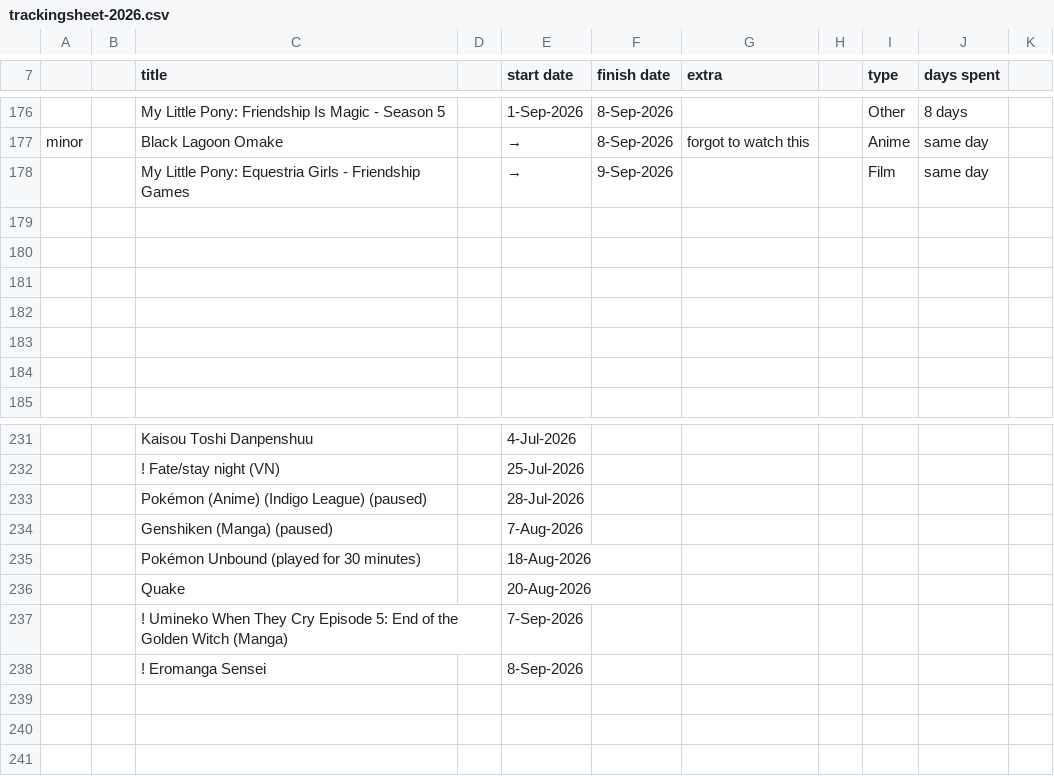
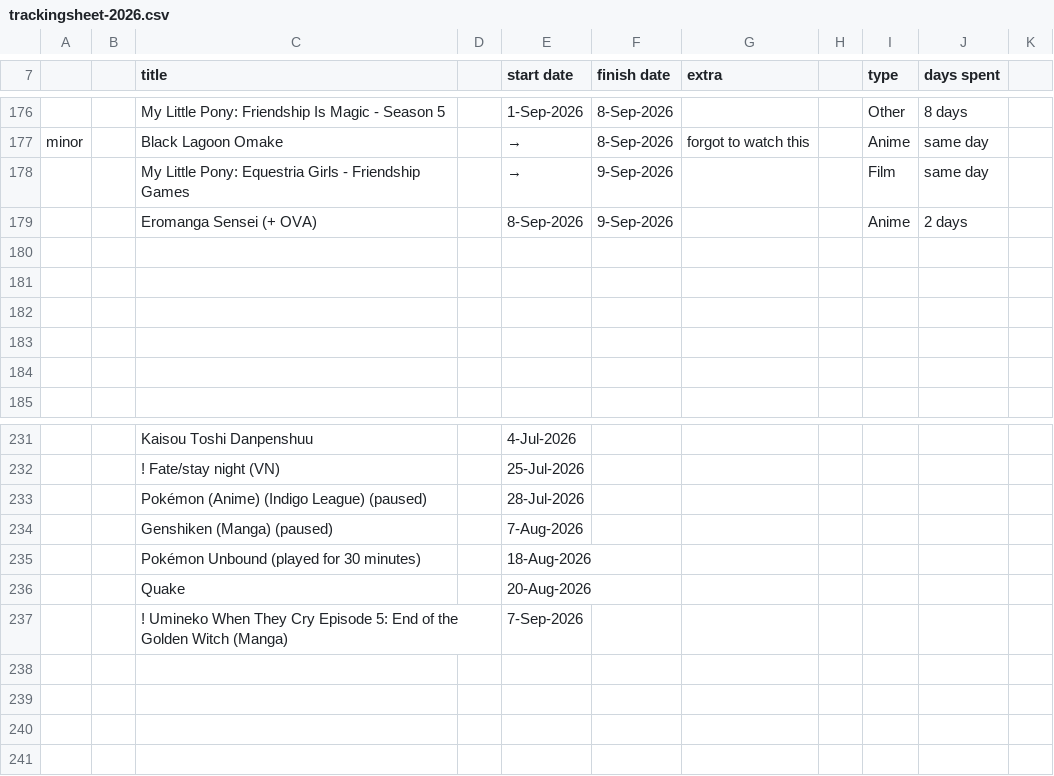
Before and after one commit to tdkumon/google-sheets-mirror, a CSV file: trackingsheet-2026.csv, drawn as a sheet; only a part is shown, gaps mark what is left out.

```diff
--- a/trackingsheet-2026.csv
+++ b/trackingsheet-2026.csv
@@ -192,3 +192,3 @@ minor,,Black Lagoon Omake,,→,8-Sep-2026,forgot to watch this,,Anime,same day,
 ,,My Little Pony: Equestria Girls - Friendship Games,,→,9-Sep-2026,,,Film,same day,
-,,,,,,,,,,
+,,Eromanga Sensei (+ OVA),,8-Sep-2026,9-Sep-2026,,,Anime,2 days,
 ,,,,,,,,,,
@@ -251,3 +251,3 @@ minor,,Black Lagoon Omake,,→,8-Sep-2026,forgot to watch this,,Anime,same day,
 ,,! Umineko When They Cry Episode 5: End of the Golden Witch (Manga),,7-Sep-2026,,,,,,
-,,! Eromanga Sensei,,8-Sep-2026,,,,,,
+,,,,,,,,,,
 ,,,,,,,,,,
```
Also changed, not shown: 1 other file.
